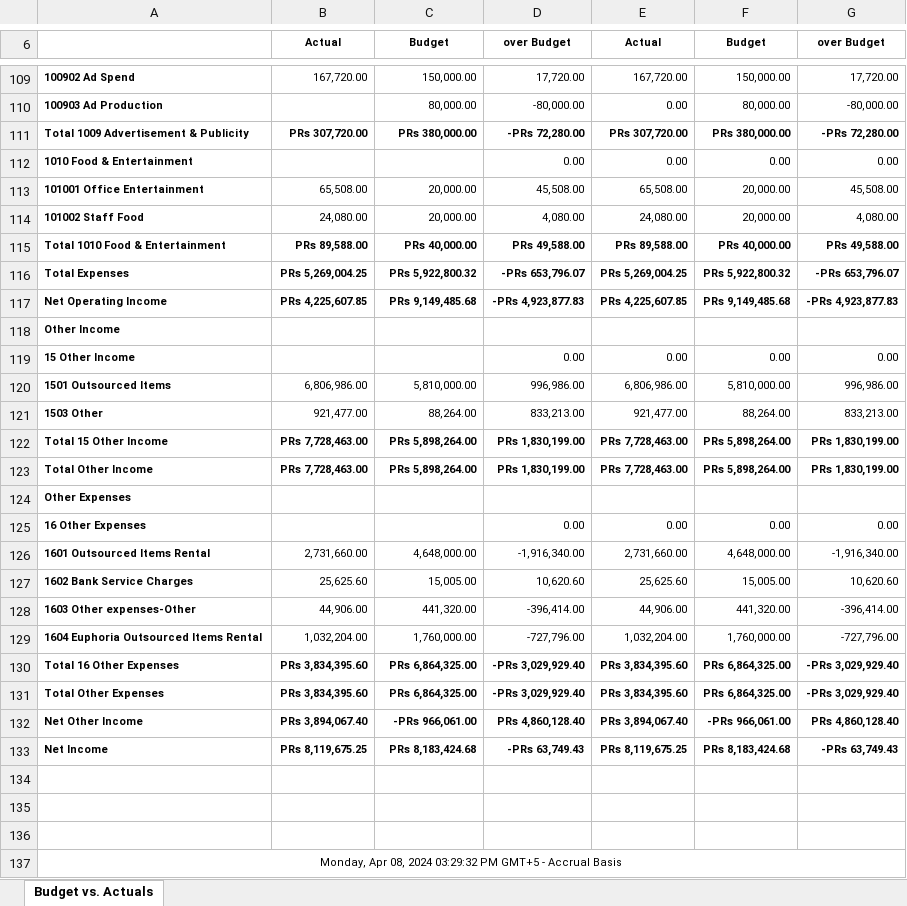
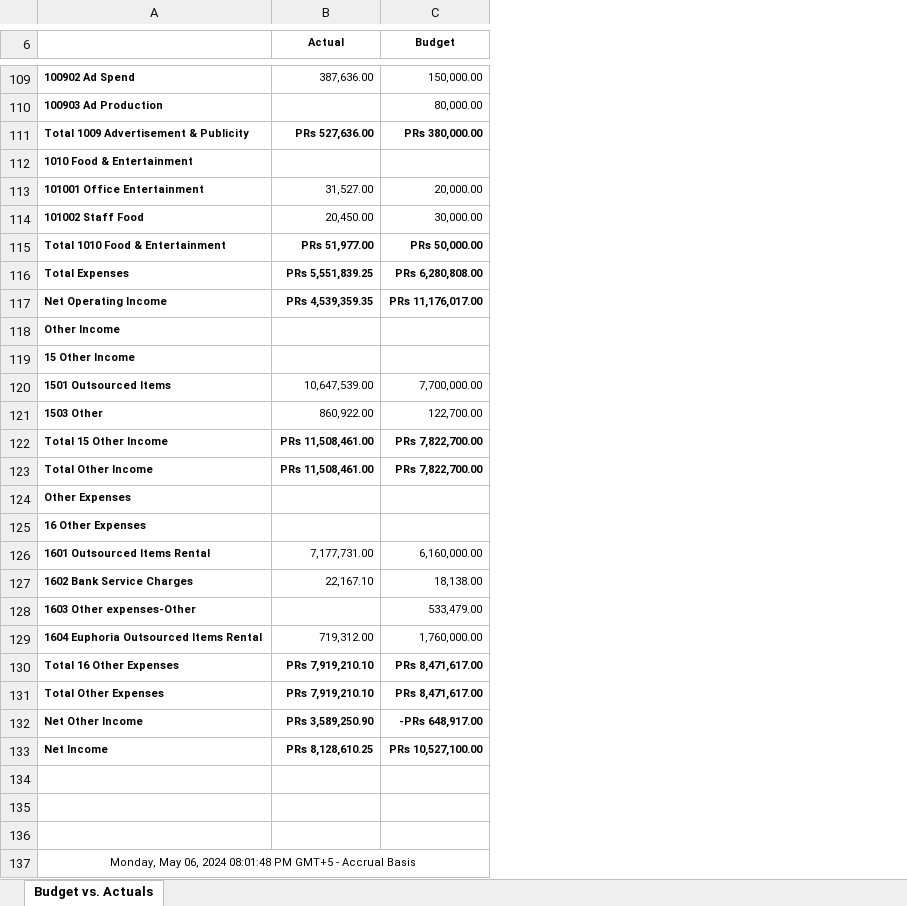
Before and after one commit to adakh3/fin_new, an Excel workbook: uploaded_files/Hanif+Rajput+Catering+Services_Budget+vs+Actuals+Financial+Budget+2023-2024+-+FY24+PL+.xlsx, sheet Budget vs. Actuals, drawn as a sheet; only a part is shown, gaps mark what is left out; values as stored, in another font and other column widths than the file's, no borders; removed rows and columns are numbered as before the commit, all else as after; the diff covers the shown part only; the diff names each change by its address in the sheet, - before the commit and + after, or states it on an @@ line.

```diff
--- a/uploaded_files/Hanif+Rajput+Catering+Services_Budget+vs+Actuals+Financial+Budget+2023-2024+-+FY24+PL+.xlsx (sheet Budget vs. Actuals)
+++ b/uploaded_files/Hanif+Rajput+Catering+Services_Budget+vs+Actuals+Financial+Budget+2023-2024+-+FY24+PL+.xlsx (sheet Budget vs. Actuals)
-column B (Actual), rows 109-133: 167,720.00 |  | PRs 307,720.00 |  | 65,508.00 | 24,080.00 | PRs 89,588.00 | PRs 5,269,004.25 | PRs 4,225,607.85 |  |  | 6,806,986.00 | 921,477.00 | PRs 7,728,463.00 | PRs 7,728,463.00 |  |  | 2,731,660.00 | 25,625.60 | 44,906.00 | 1,032,204.00 | PRs 3,834,395.60 | PRs 3,834,395.60 | PRs 3,894,067.40 | PRs 8,119,675.25
+column B (Actual), rows 109-133: 387,636.00 |  | PRs 527,636.00 |  | 31,527.00 | 20,450.00 | PRs 51,977.00 | PRs 5,551,839.25 | PRs 4,539,359.35 |  |  | 10,647,539.00 | 860,922.00 | PRs 11,508,461.00 | PRs 11,508,461.00 |  |  | 7,177,731.00 | 22,167.10 |  | 719,312.00 | PRs 7,919,210.10 | PRs 7,919,210.10 | PRs 3,589,250.90 | PRs 8,128,610.25
-column D (over Budget), rows 109-133: 17,720.00 | -80,000.00 | -PRs 72,280.00 | 0.00 | 45,508.00 | 4,080.00 | PRs 49,588.00 | -PRs 653,796.07 | -PRs 4,923,877.83 |  | 0.00 | 996,986.00 | 833,213.00 | PRs 1,830,199.00 | PRs 1,830,199.00 |  | 0.00 | -1,916,340.00 | 10,620.60 | -396,414.00 | -727,796.00 | -PRs 3,029,929.40 | -PRs 3,029,929.40 | PRs 4,860,128.40 | -PRs 63,749.43
-column E (Actual), rows 109-133: 167,720.00 | 0.00 | PRs 307,720.00 | 0.00 | 65,508.00 | 24,080.00 | PRs 89,588.00 | PRs 5,269,004.25 | PRs 4,225,607.85 |  | 0.00 | 6,806,986.00 | 921,477.00 | PRs 7,728,463.00 | PRs 7,728,463.00 |  | 0.00 | 2,731,660.00 | 25,625.60 | 44,906.00 | 1,032,204.00 | PRs 3,834,395.60 | PRs 3,834,395.60 | PRs 3,894,067.40 | PRs 8,119,675.25
-column F (Budget), rows 109-133: 150,000.00 | 80,000.00 | PRs 380,000.00 | 0.00 | 20,000.00 | 20,000.00 | PRs 40,000.00 | PRs 5,922,800.32 | PRs 9,149,485.68 |  | 0.00 | 5,810,000.00 | 88,264.00 | PRs 5,898,264.00 | PRs 5,898,264.00 |  | 0.00 | 4,648,000.00 | 15,005.00 | 441,320.00 | 1,760,000.00 | PRs 6,864,325.00 | PRs 6,864,325.00 | -PRs 966,061.00 | PRs 8,183,424.68
-column G (over Budget), rows 109-133: 17,720.00 | -80,000.00 | -PRs 72,280.00 | 0.00 | 45,508.00 | 4,080.00 | PRs 49,588.00 | -PRs 653,796.07 | -PRs 4,923,877.83 |  | 0.00 | 996,986.00 | 833,213.00 | PRs 1,830,199.00 | PRs 1,830,199.00 |  | 0.00 | -1,916,340.00 | 10,620.60 | -396,414.00 | -727,796.00 | -PRs 3,029,929.40 | -PRs 3,029,929.40 | PRs 4,860,128.40 | -PRs 63,749.43
-C114 (Budget): 20,000.00
+C114 (Budget): 30,000.00
-C115 (Budget): PRs 40,000.00
+C115 (Budget): PRs 50,000.00
-C116 (Budget): PRs 5,922,800.32
+C116 (Budget): PRs 6,280,808.00
-C117 (Budget): PRs 9,149,485.68
+C117 (Budget): PRs 11,176,017.00
-C120 (Budget): 5,810,000.00
+C120 (Budget): 7,700,000.00
-C121 (Budget): 88,264.00
+C121 (Budget): 122,700.00
-C122:C123 (Budget): PRs 5,898,264.00
+C122:C123 (Budget): PRs 7,822,700.00
-C126 (Budget): 4,648,000.00
+C126 (Budget): 6,160,000.00
-C127 (Budget): 15,005.00
+C127 (Budget): 18,138.00
-C128 (Budget): 441,320.00
+C128 (Budget): 533,479.00
-C130:C131 (Budget): PRs 6,864,325.00
+C130:C131 (Budget): PRs 8,471,617.00
-C132 (Budget): -PRs 966,061.00
+C132 (Budget): -PRs 648,917.00
-C133 (Budget): PRs 8,183,424.68
+C133 (Budget): PRs 10,527,100.00
-A137: Monday, Apr 08, 2024 03:29:32 PM GMT+5…
+A137: Monday, May 06, 2024 08:01:48 PM GMT+5…
```
Also changed, not shown: 1 added row, 1 removed row and 58 edited cells elsewhere in this sheet, uploaded_files/cleaned_Budget+vs+Actuals+Financial+Budget+2023-2024+-+FY24+PL+.xlsx, uploaded_files/cleaned_Hanif+Rajput+Catering+Services_Budget+vs+Actuals+Financial+Budget+2023-2024+-+FY24+PL+.xlsx, 23 other files.
